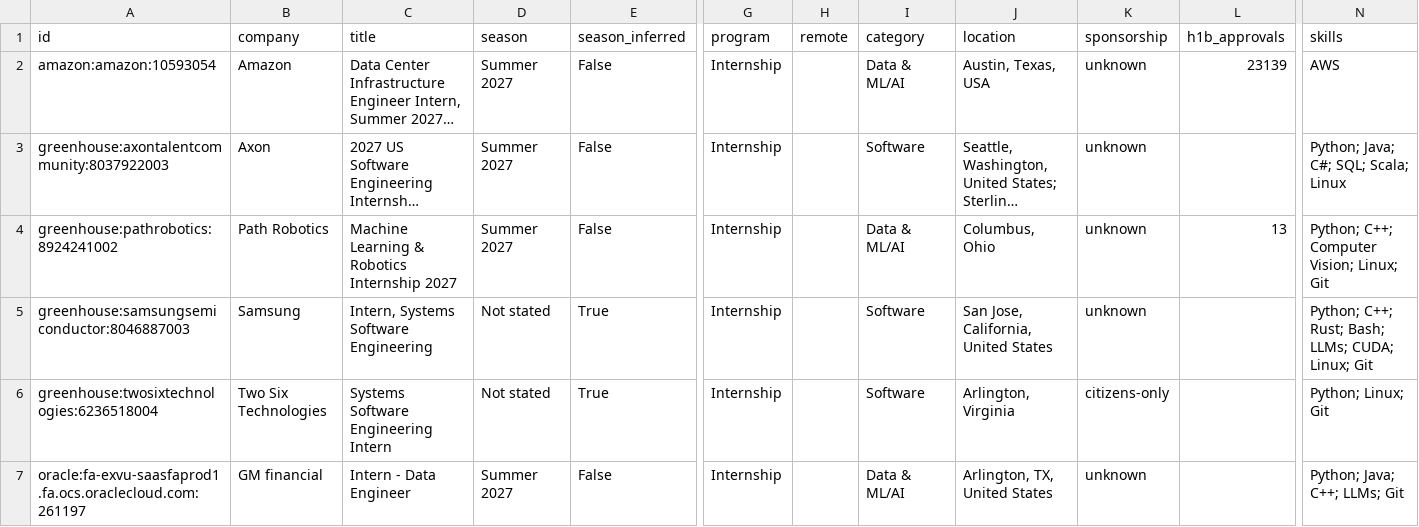
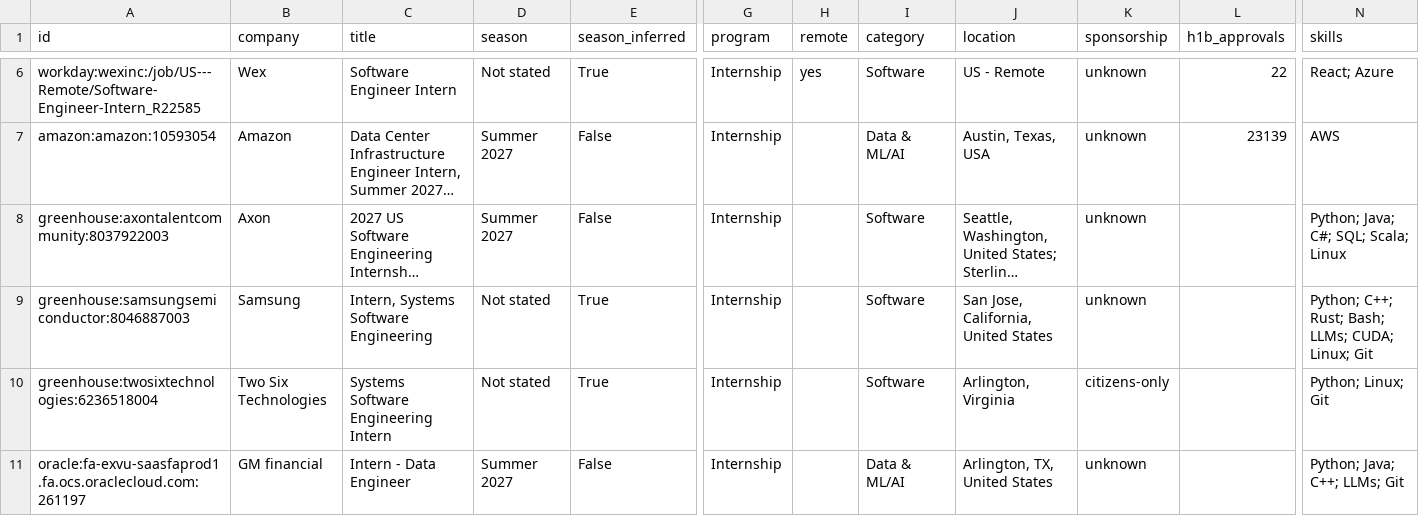
Before and after one commit to zshah101/Automated-List-Of-Summer-2027-and-Fall-2026-Tech-Internships, a CSV file: data/internships.csv, drawn as a sheet; only a part is shown, gaps mark what is left out; long unchanged cells end in …; removed rows and columns are numbered as before the commit, all else as after; rows hold the shown columns only; the diff covers the shown part only; the diff names each change by its address in the sheet, - before the commit and + after, or states it on an @@ line.

```diff
--- a/data/internships.csv
+++ b/data/internships.csv
+row 6: workday:wexinc:/job/US---Remote/Software-Engineer-Intern_R22585 | Wex | Software Engineer Intern | Not stated | True | Internship | yes | Software | US - Remote | unknown | 22 | React; Azure
-row 4: greenhouse:pathrobotics:8924241002 | Path Robotics | Machine Learning & Robotics Internship 2027 | Summer 2027 | False | Internship |  | Data & ML/AI | Columbus, Ohio | unknown | 13 | Python; C++; Computer Vision; Linux; Git
```
Also changed, not shown: 7 added rows, 3 removed rows and 2 edited cells elsewhere in this file, docs/internships.csv, 15 other files.
